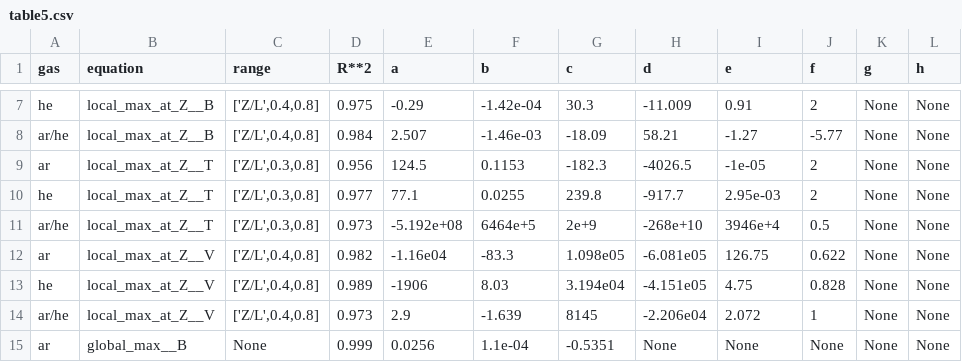
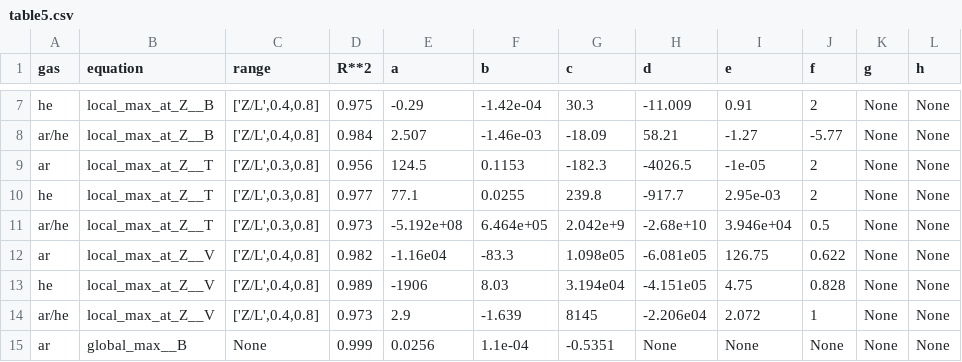
Before and after one commit to mateotournoud/acm4tw, a CSV file: table5.csv, drawn as a sheet; only a part is shown, gaps mark what is left out.

```diff
--- a/table5.csv
+++ b/table5.csv
@@ -10,3 +10,3 @@ gas,equation,range,R**2 ,a,b,c,d,e,f,g,h
 "he","local_max_at_Z__T","['Z/L',0.3,0.8]",0.977,77.1,0.0255,239.8,-917.7,2.95e-03,2,None,None
-"ar/he","local_max_at_Z__T","['Z/L',0.3,0.8]",0.973,-5.192e+08,6464e+5,2e+9,-268e+10,3946e+4,0.5,None,None
+"ar/he","local_max_at_Z__T","['Z/L',0.3,0.8]",0.973,-5.192e+08,6.464e+05,2.042e+9,-2.68e+10,3.946e+04,0.5,None,None
 "ar","local_max_at_Z__V","['Z/L',0.4,0.8]",0.982,-1.16e04,-83.3,1.098e05,-6.081e05,126.75,0.622,None,None
```
Also changed, not shown: 5 other files.
